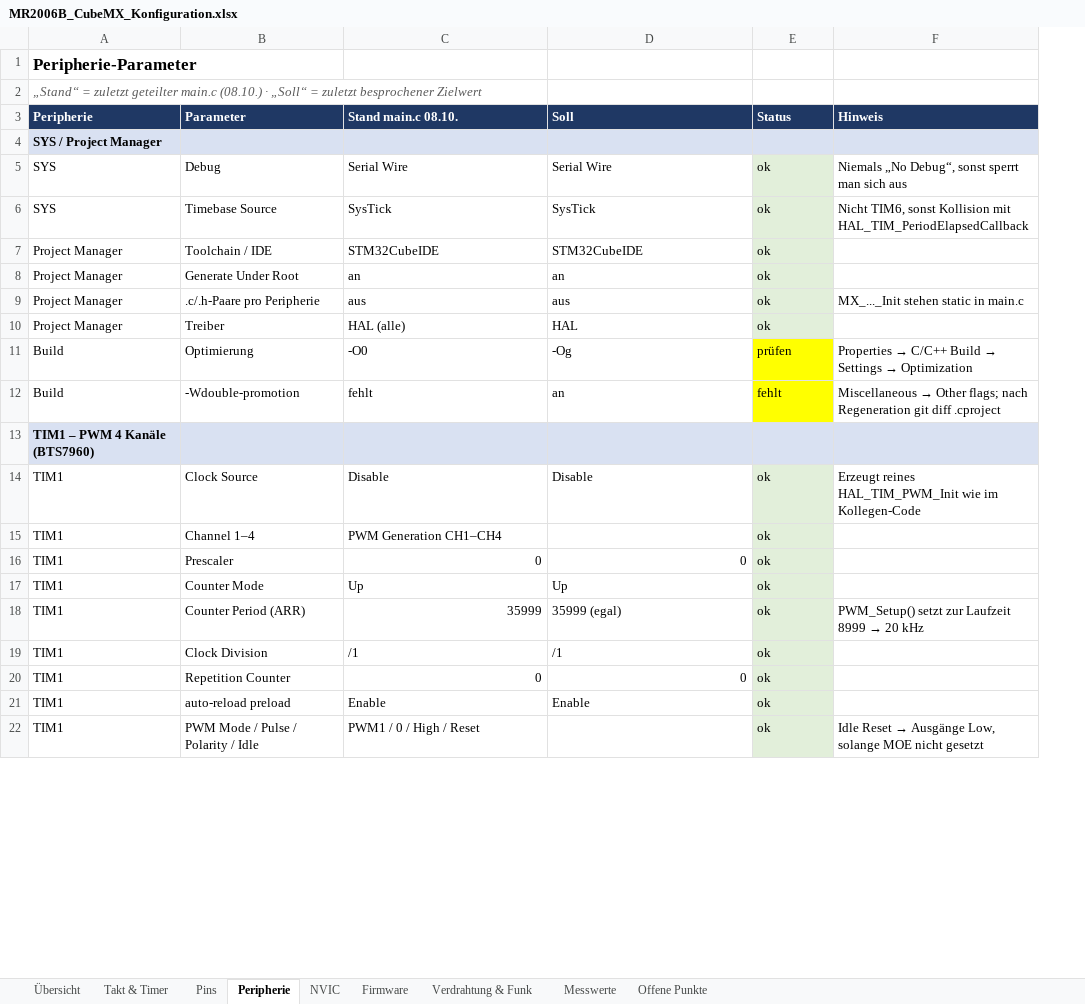
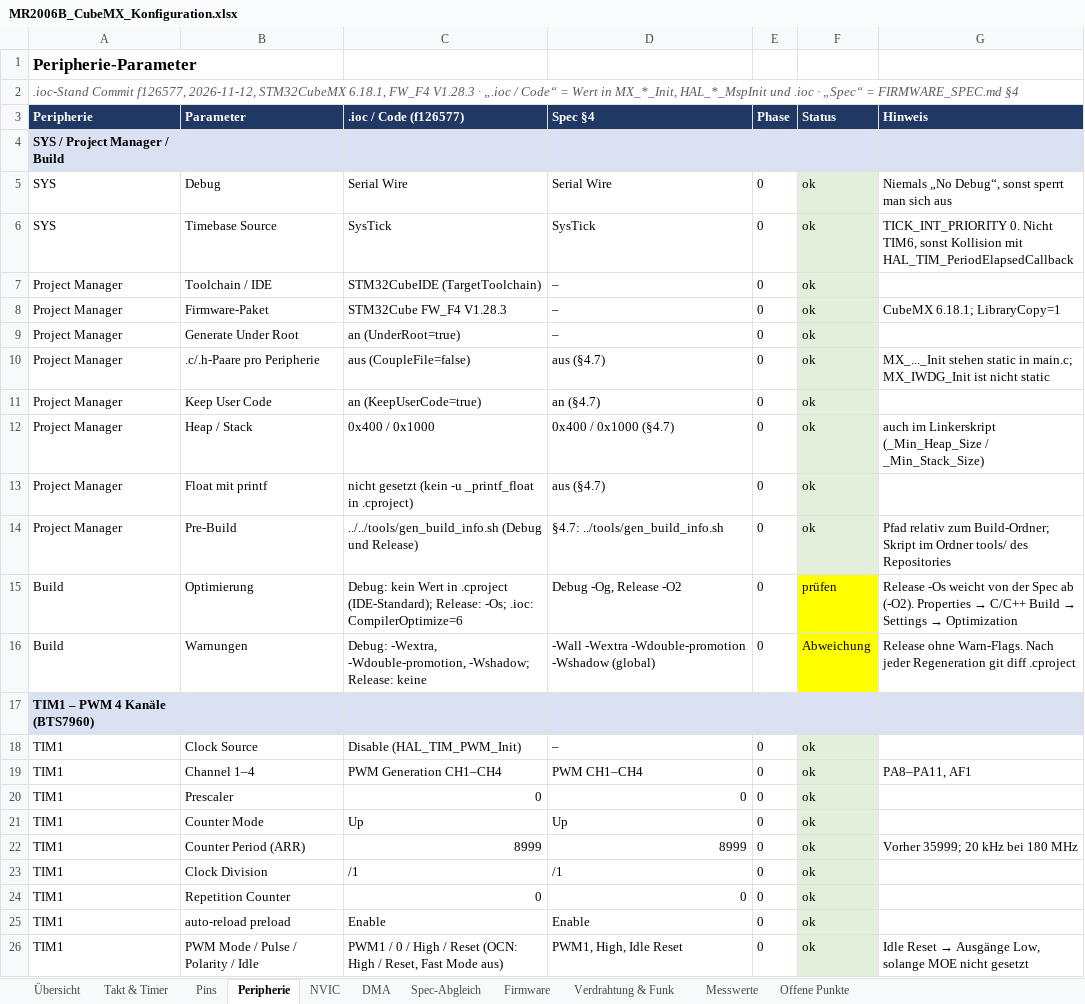
Before and after one commit to DanielHexZen/euromotion-tec, an Excel workbook: Challenge_TestHC/MR2006B_CubeMX_Konfiguration.xlsx, sheet Peripherie, drawn as a sheet; only a part is shown; values as stored, in another font and other column widths than the file's, no borders; removed rows and columns are numbered as before the commit, all else as after; the diff covers the shown part only; the diff names each change by its address in the sheet, - before the commit and + after, or states it on an @@ line.

```diff
--- a/Challenge_TestHC/MR2006B_CubeMX_Konfiguration.xlsx (sheet Peripherie)
+++ b/Challenge_TestHC/MR2006B_CubeMX_Konfiguration.xlsx (sheet Peripherie)
+sheet tab: DMA
+sheet tab: Spec-Abgleich
+column E (Phase), rows 5-7: all 0; rows 9-11: all 0; row 15: 0; rows 18-26: all 0
-A2 (Peripherie): „Stand“ = zuletzt geteilter main.c (08.10.) · „Soll“ = zuletzt besprochener Zielwert
+A2 (Peripherie): .ioc-Stand Commit f126577, 2026-11-12, STM32CubeMX 6.18.1, FW_F4 V1.28.3 · „.ioc / Code“ = Wert in MX_*_Init, HAL_*_MspInit und .ioc · „Spec“ = FIRMWARE_SPEC.md §4
-C3: Stand main.c 08.10.
+C3: .ioc / Code (f126577)
-D3: Soll
+D3: Spec §4
-A4 (Peripherie): SYS / Project Manager
+A4 (Peripherie): SYS / Project Manager / Build
-G6 (Hinweis): Nicht TIM6,…
+G6 (Hinweis): TICK_INT_PRIORITY 0. Nicht TIM6,…
-C7 (.ioc / Code (f126577)): STM32CubeIDE
+C7 (.ioc / Code (f126577)): STM32CubeIDE (TargetToolchain)
-D7 (Spec §4): STM32CubeIDE
+D7 (Spec §4): –
+row 8: Project Manager | Firmware-Paket | STM32Cube FW_F4 V1.28.3 | – | 0 | ok | CubeMX 6.18.1; LibraryCopy=1
-C9 (.ioc / Code (f126577)): an
+C9 (.ioc / Code (f126577)): an (UnderRoot=true)
-D9 (Spec §4): an
+D9 (Spec §4): –
-C10 (.ioc / Code (f126577)): aus
+C10 (.ioc / Code (f126577)): aus (CoupleFile=false)
-D10 (Spec §4): aus
+D10 (Spec §4): aus (§4.7)
-G10 (Hinweis): …static in main.c
+G10 (Hinweis): …static in main.c; MX_IWDG_Init ist nicht static
-B11 (Parameter): Treiber
+B11 (Parameter): Keep User Code
-C11 (.ioc / Code (f126577)): HAL (alle)
+C11 (.ioc / Code (f126577)): an (KeepUserCode=true)
-D11 (Spec §4): HAL
+D11 (Spec §4): an (§4.7)
+row 12: Project Manager | Heap / Stack | 0x400 / 0x1000 | 0x400 / 0x1000 (§4.7) | 0 | ok | auch im Linkerskript (_Min_Heap_Size / _Min_Stack_Size)
+row 13: Project Manager | Float mit printf | nicht gesetzt (kein -u _printf_float in .cproject) | aus (§4.7) | 0 | ok
+row 14: Project Manager | Pre-Build | ../../tools/gen_build_info.sh (Debug und Release) | §4.7: ../tools/gen_build_info.sh | 0 | ok | Pfad relativ zum Build-Ordner; Skript im Ordner tools/ des Repositories
-C15 (.ioc / Code (f126577)): -O0
+C15 (.ioc / Code (f126577)): Debug: kein Wert in .cproject (IDE-Standard); Release: -Os; .ioc: CompilerOptimize=6
-D15 (Spec §4): -Og
+D15 (Spec §4): Debug -Og, Release -O2
-G15 (Hinweis): Properties →…
+G15 (Hinweis): Release -Os weicht von der Spec ab (-O2). Properties →…
-row 12: Build | -Wdouble-promotion | fehlt | an | fehlt | Miscellaneous → Other flags; nach Regeneration git diff .cproject
+row 16: Build | Warnungen | Debug: -Wextra, -Wdouble-promotion, -Wshadow; Release: keine | -Wall -Wextra -Wdouble-promotion -Wshadow (global) | 0 | Abweichung | Release ohne Warn-Flags. Nach jeder Regeneration git diff .cproject
-C18 (.ioc / Code (f126577)): Disable
+C18 (.ioc / Code (f126577)): Disable (HAL_TIM_PWM_Init)
-D18 (Spec §4): Disable
+D18 (Spec §4): –
-G18 (Hinweis): Erzeugt reines HAL_TIM_PWM_Init wie im Kollegen-Code
+G18 (Hinweis): (empty)
-D19 (Spec §4): (empty)
+D19 (Spec §4): PWM CH1–CH4
-G19 (Hinweis): (empty)
+G19 (Hinweis): PA8–PA11, AF1
-C22 (.ioc / Code (f126577)): 35999
+C22 (.ioc / Code (f126577)): 8999
-D22 (Spec §4): 35999 (egal)
+D22 (Spec §4): 8999
@@ G22 (Hinweis): PWM_Setup() setzt zur Laufzeit 8999 → 20 kHz → Vorher 35999; 20 kHz bei 180 MHz @@
-C26 (.ioc / Code (f126577)): PWM1 / 0 / High / Reset
+C26 (.ioc / Code (f126577)): PWM1 / 0 / High / Reset (OCN: High / Reset, Fast Mode aus)
-D26 (Spec §4): (empty)
+D26 (Spec §4): PWM1, High, Idle Reset
```
Also changed, not shown: 31 added rows, 6 removed rows, 60 edited cells and cell formats elsewhere in this sheet, sheet Pins, sheet Takt & Timer, sheet Offene Punkte, sheet NVIC, sheet Übersicht, sheet Firmware, 2 more sheets.
